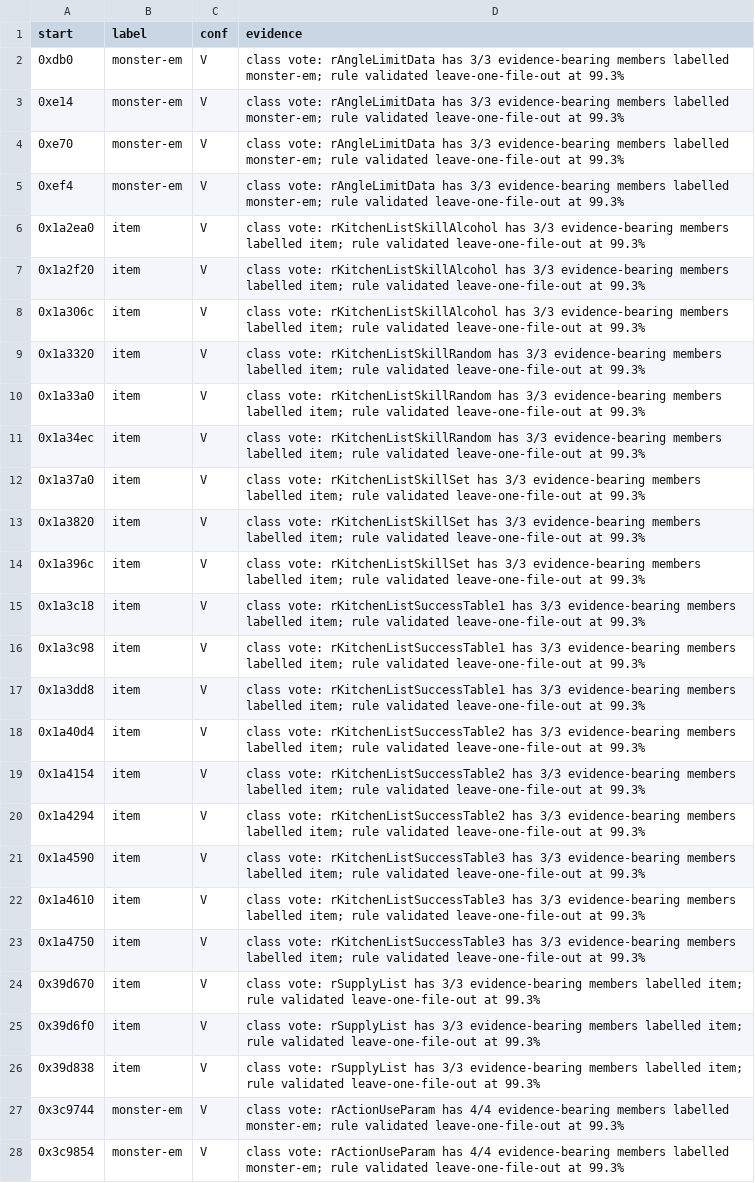
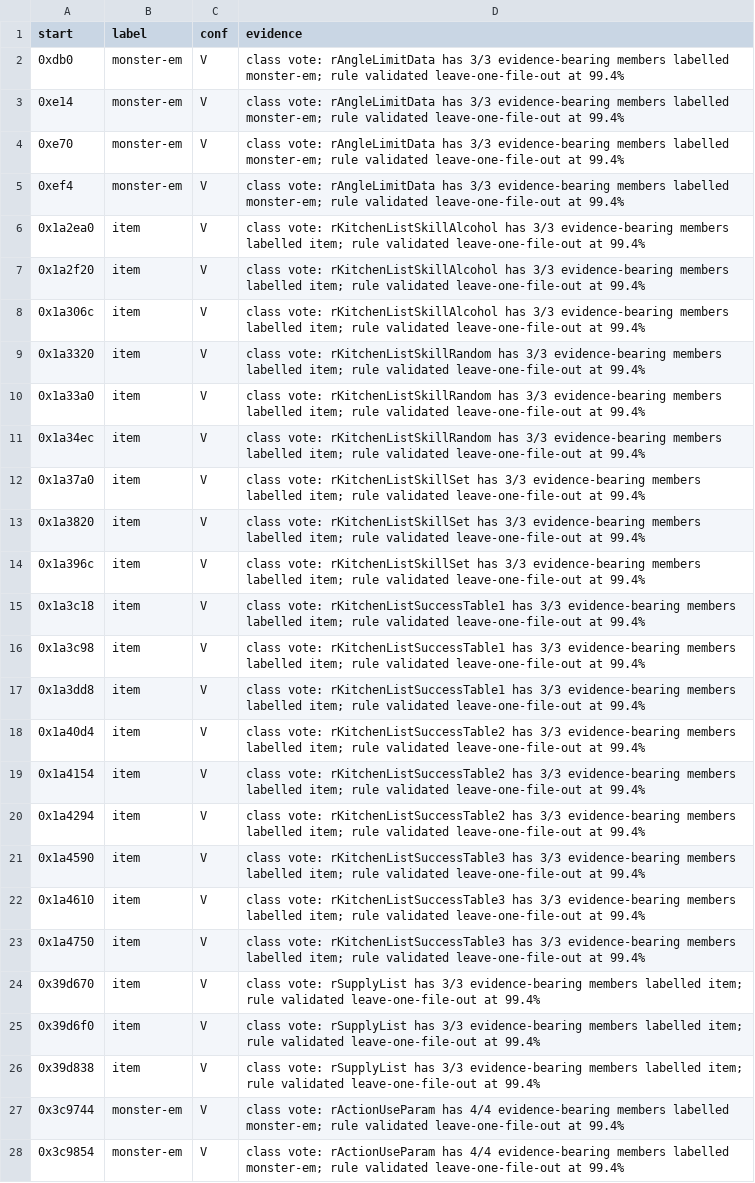
Before and after one commit to Twelve-eight/MHGU, a TSV file: docs/analysis/code/inventory/attr-classvote.tsv, drawn as a sheet; only a part is shown; the diff covers the shown part only; the diff names each change by its address in the sheet, - before the commit and + after, or states it on an @@ line.

```diff
--- a/docs/analysis/code/inventory/attr-classvote.tsv
+++ b/docs/analysis/code/inventory/attr-classvote.tsv
-D2:D5 (evidence): …leave-one-file-out at 99.3%
+D2:D5 (evidence): …leave-one-file-out at 99.4%
-D6:D8 (evidence): …leave-one-file-out at 99.3%
+D6:D8 (evidence): …leave-one-file-out at 99.4%
-D9:D11 (evidence): …leave-one-file-out at 99.3%
+D9:D11 (evidence): …leave-one-file-out at 99.4%
-D12:D14 (evidence): …leave-one-file-out at 99.3%
+D12:D14 (evidence): …leave-one-file-out at 99.4%
-D15:D17 (evidence): …leave-one-file-out at 99.3%
+D15:D17 (evidence): …leave-one-file-out at 99.4%
-D18:D20 (evidence): …leave-one-file-out at 99.3%
+D18:D20 (evidence): …leave-one-file-out at 99.4%
-D21:D23 (evidence): …leave-one-file-out at 99.3%
+D21:D23 (evidence): …leave-one-file-out at 99.4%
-D24:D26 (evidence): …leave-one-file-out at 99.3%
+D24:D26 (evidence): …leave-one-file-out at 99.4%
-D27:D28 (evidence): …leave-one-file-out at 99.3%
+D27:D28 (evidence): …leave-one-file-out at 99.4%
```
Also changed, not shown: 167 edited cells elsewhere in this file, docs/analysis/code/inventory/attr-callvote-rounds.tsv, docs/analysis/code/inventory/coverage-report.tsv, 2 other files.
